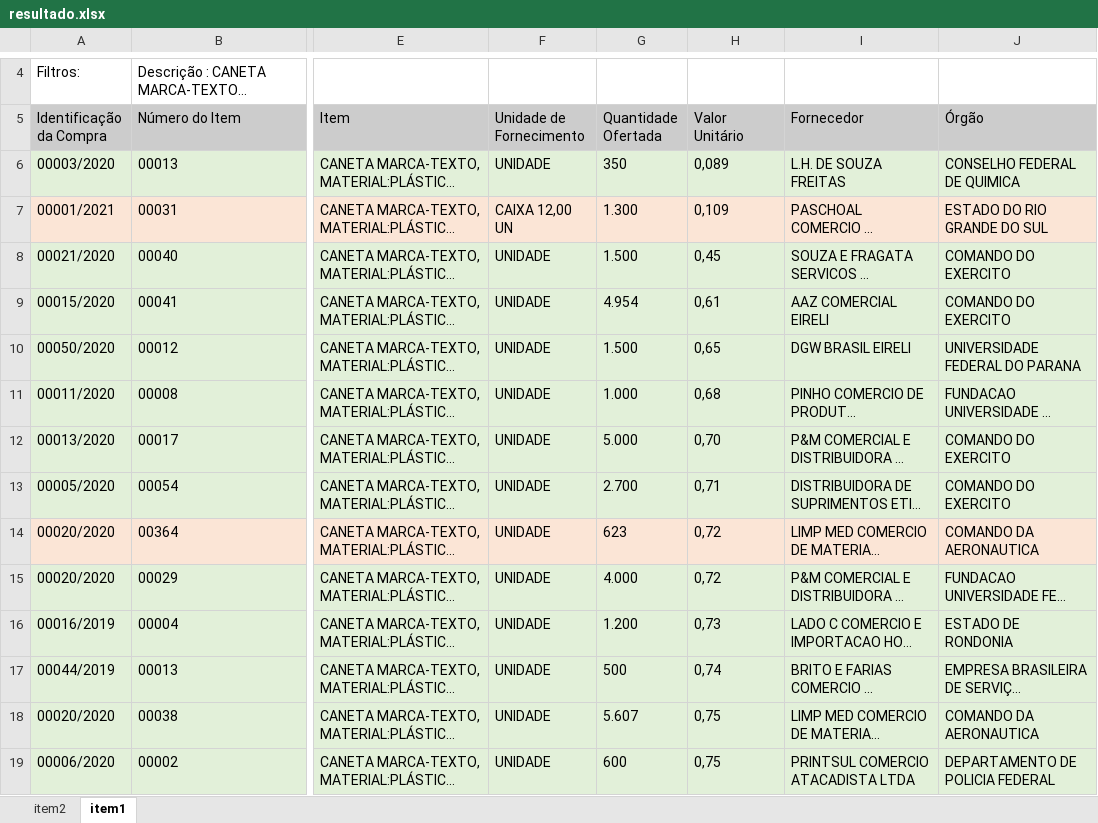
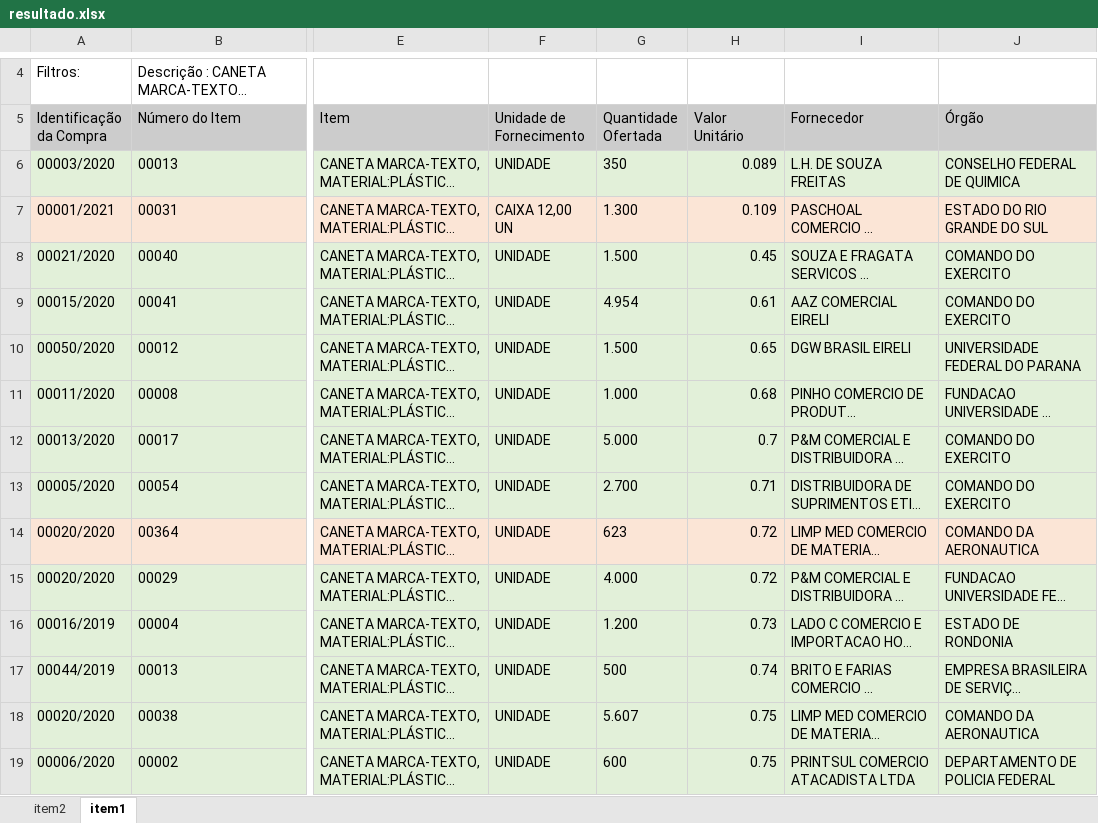
Before and after one commit to eliascarv/Projeto-Gerar-Relatorio, an Excel workbook: resultado.xlsx, sheet item1, drawn as a sheet; only a part is shown, gaps mark what is left out; long unchanged cells end in …; values as stored, in another font and other column widths than the file's, no borders; the diff covers the shown part only; the diff names each change by its address in the sheet, - before the commit and + after, or states it on an @@ line.

```diff
--- a/resultado.xlsx (sheet item1)
+++ b/resultado.xlsx (sheet item1)
-H6 (Valor Unitário): 0,089
+H6 (Valor Unitário): 0.089
-H7 (Valor Unitário): 0,109
+H7 (Valor Unitário): 0.109
-H8 (Valor Unitário): 0,45
+H8 (Valor Unitário): 0.45
-H9 (Valor Unitário): 0,61
+H9 (Valor Unitário): 0.61
-H10 (Valor Unitário): 0,65
+H10 (Valor Unitário): 0.65
-H11 (Valor Unitário): 0,68
+H11 (Valor Unitário): 0.68
-H12 (Valor Unitário): 0,70
+H12 (Valor Unitário): 0.7
-H13 (Valor Unitário): 0,71
+H13 (Valor Unitário): 0.71
-H14:H15 (Valor Unitário): 0,72
+H14:H15 (Valor Unitário): 0.72
-H16 (Valor Unitário): 0,73
+H16 (Valor Unitário): 0.73
-H17 (Valor Unitário): 0,74
+H17 (Valor Unitário): 0.74
-H18:H19 (Valor Unitário): 0,75
+H18:H19 (Valor Unitário): 0.75
```
Also changed, not shown: 36 edited cells elsewhere in this sheet, sheet item2, 1 other file.
